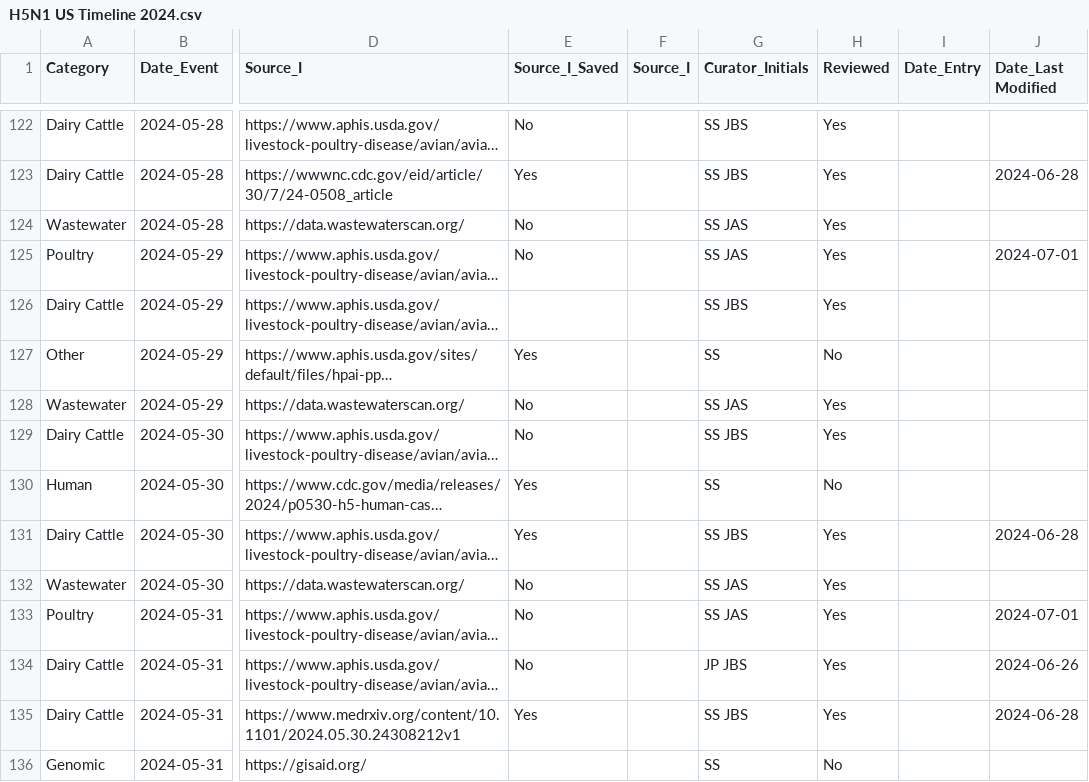
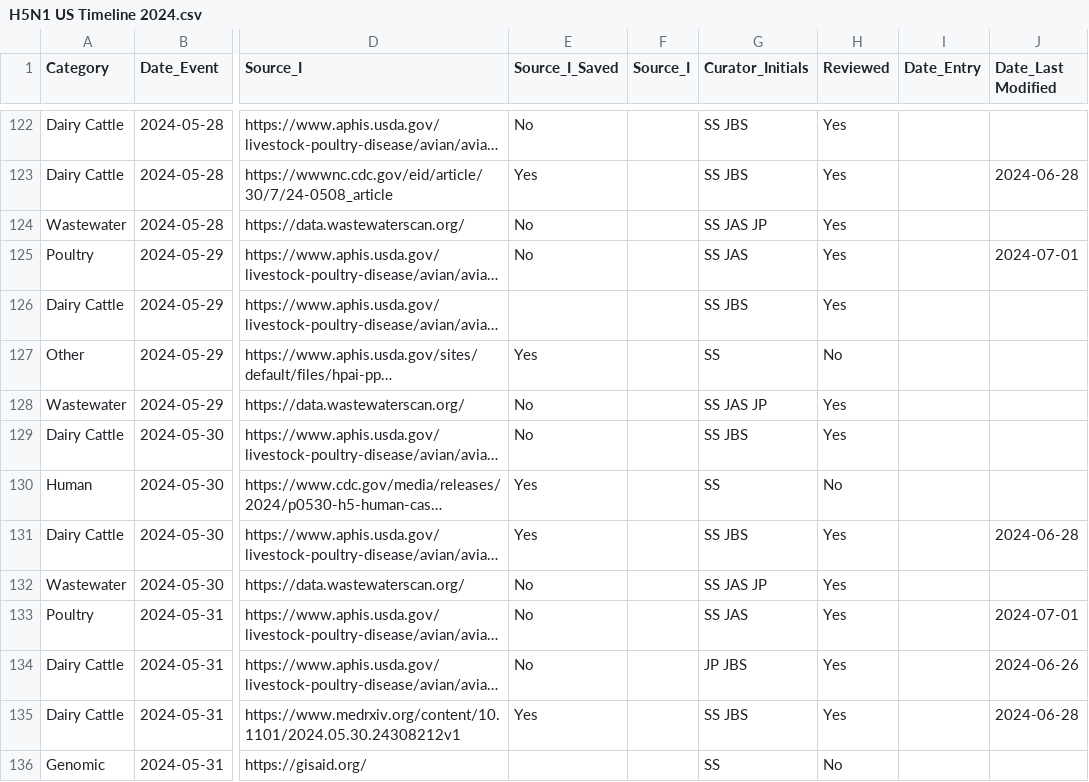
Before and after one commit to Emergent-Epidemics/H5N1_US2024_timeline, a CSV file: Timeline Data/H5N1 US Timeline 2024.csv, drawn as a sheet; only a part is shown, gaps mark what is left out; long unchanged cells end in …; the diff covers the shown part only; the diff names each change by its address in the sheet, - before the commit and + after, or states it on an @@ line.

```diff
--- a/Timeline Data/H5N1 US Timeline 2024.csv
+++ b/Timeline Data/H5N1 US Timeline 2024.csv
-G124 (Curator_Initials): SS JAS
+G124 (Curator_Initials): SS JAS JP
-G128 (Curator_Initials): SS JAS
+G128 (Curator_Initials): SS JAS JP
-G132 (Curator_Initials): SS JAS
+G132 (Curator_Initials): SS JAS JP
```
Also changed, not shown: 2 added rows and 39 edited cells elsewhere in this file.
